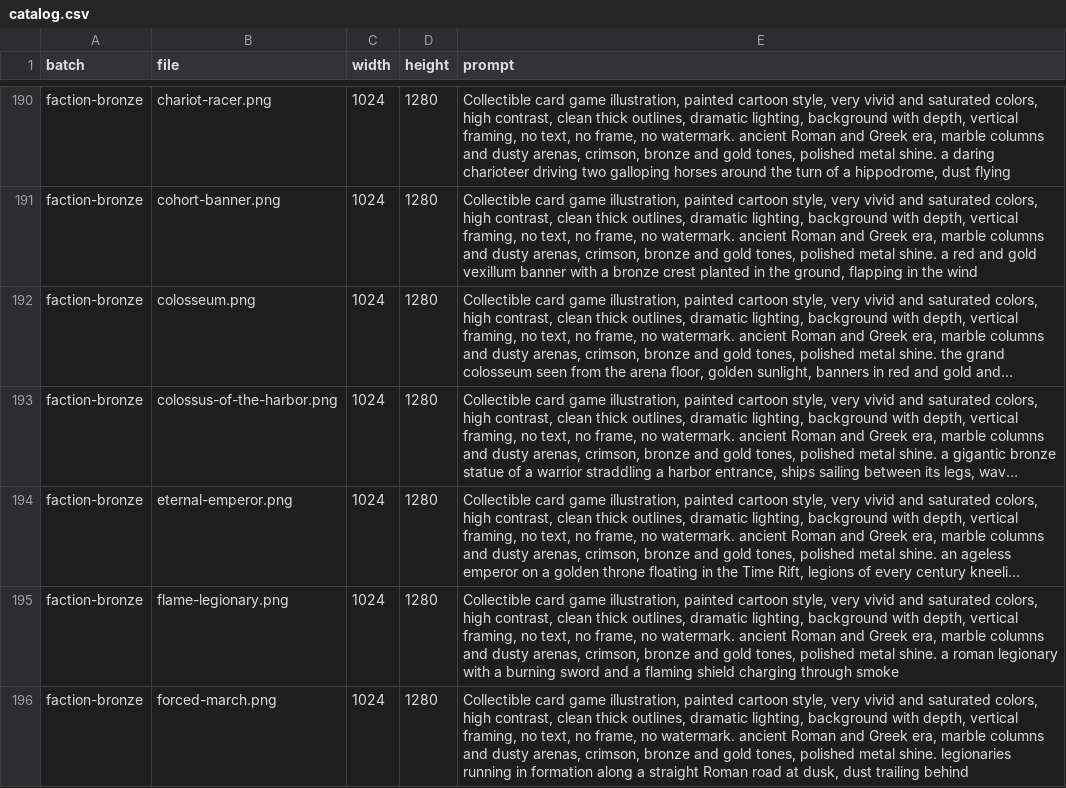
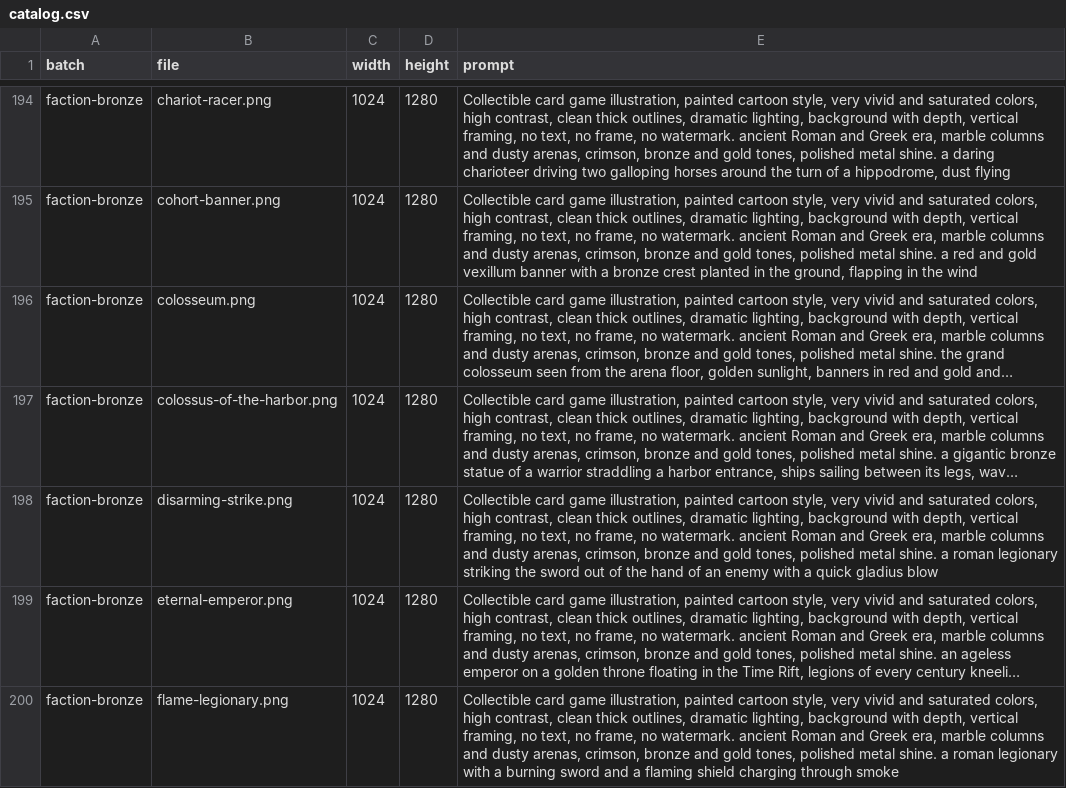
Before and after one commit to luismanuelamengual/neogroup-chronocast, a CSV file: art/catalog.csv, drawn as a sheet; only a part is shown, gaps mark what is left out; the shorter side is filled out with more unchanged rows; long unchanged cells end in …; the diff covers the shown part only; the diff names each change by its address in the sheet, - before the commit and + after, or states it on an @@ line.

```diff
--- a/art/catalog.csv
+++ b/art/catalog.csv
+row 198: faction-bronze | disarming-strike.png | 1024 | 1280 | Collectible card game illustration, painted cartoon style, very vivid and saturated colors, high contrast, clean thick outlines, dramatic lighting, background with depth, vertical framing, no text, no frame, no watermark. ancient Roman and Greek era, marble columns and dusty arenas, crimson, bronze and gold tones, polished metal shine. a roman legionary striking the sword out of the hand of an enemy with a quick gladius blow
```
Also changed, not shown: 11 added rows elsewhere in this file, 52 other files.
